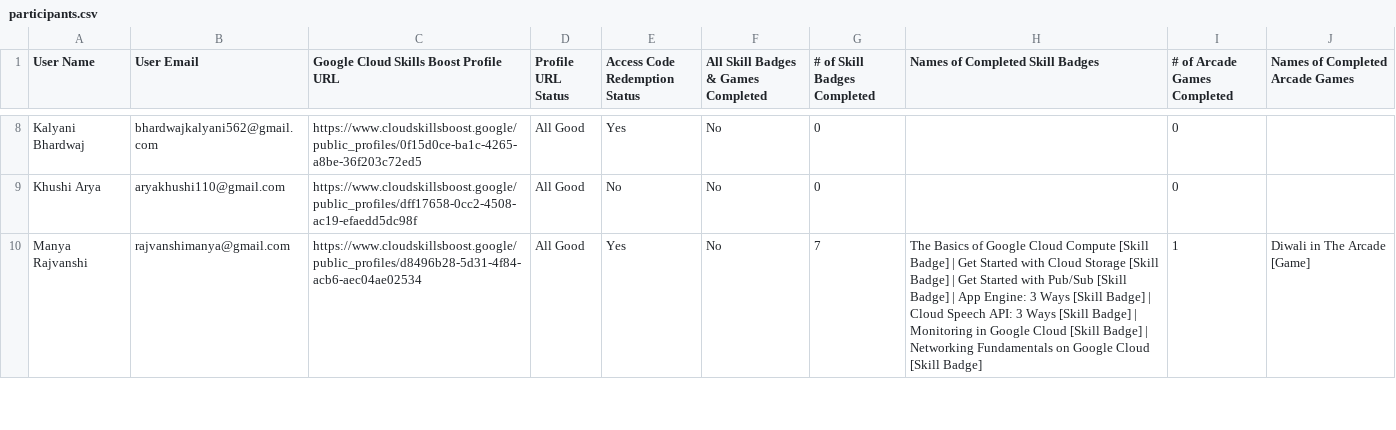
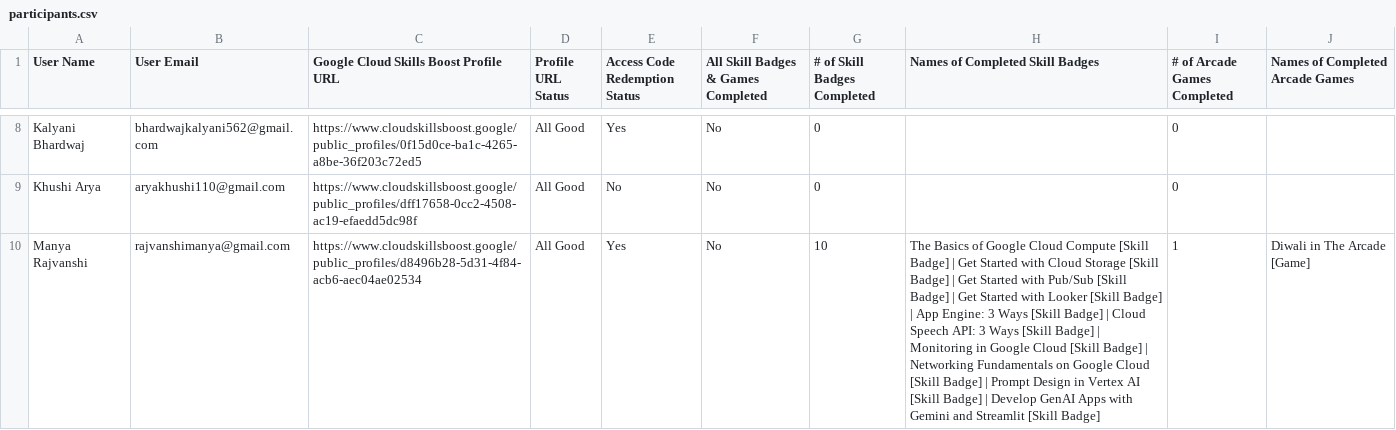
Before and after one commit to ParishiMishra/GDG-Leaderboard, a CSV file: participants.csv, drawn as a sheet; only a part is shown, gaps mark what is left out; the diff covers the shown part only; the diff names each change by its address in the sheet, - before the commit and + after, or states it on an @@ line.

Commit message:
update 18 nov

```diff
--- a/participants.csv
+++ b/participants.csv
-G10 (# of Skill Badges Completed): 7
+G10 (# of Skill Badges Completed): 10
-H10 (Names of Completed Skill Badges): …Badge] | App Engine: 3 Ways [Skill Badge] | Cloud Speech API: 3 Ways [Skill Badge] | Monitoring in Google Cloud [Skill Badge] | Networking Fundamentals on Google Cloud [Skill Badge]
+H10 (Names of Completed Skill Badges): …Badge] | Get Started with Looker [Skill Badge] | App Engine: 3 Ways [Skill Badge] | Cloud Speech API: 3 Ways [Skill Badge] | Monitoring in Google Cloud [Skill Badge] | Networking Fundamentals on Google Cloud [Skill Badge] | Prompt Design in Vertex AI [Skill Badge] | Develop GenAI Apps with Gemini and Streamlit [Skill Badge]
```
Also changed, not shown: 42 edited cells elsewhere in this file.
